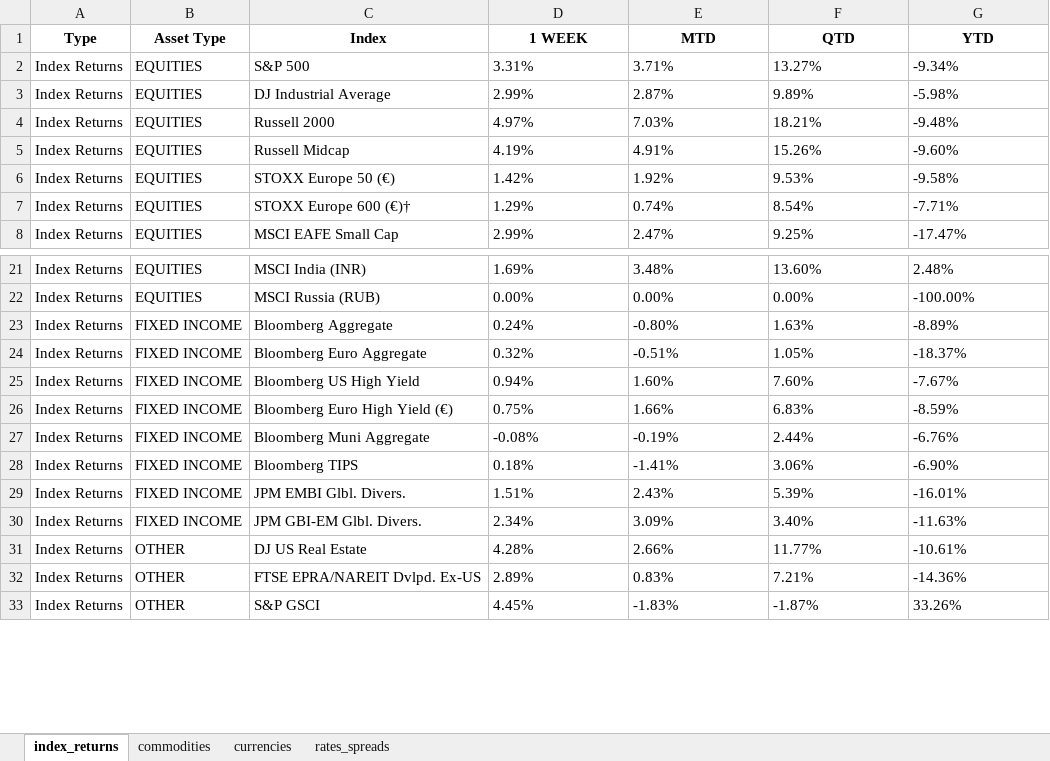
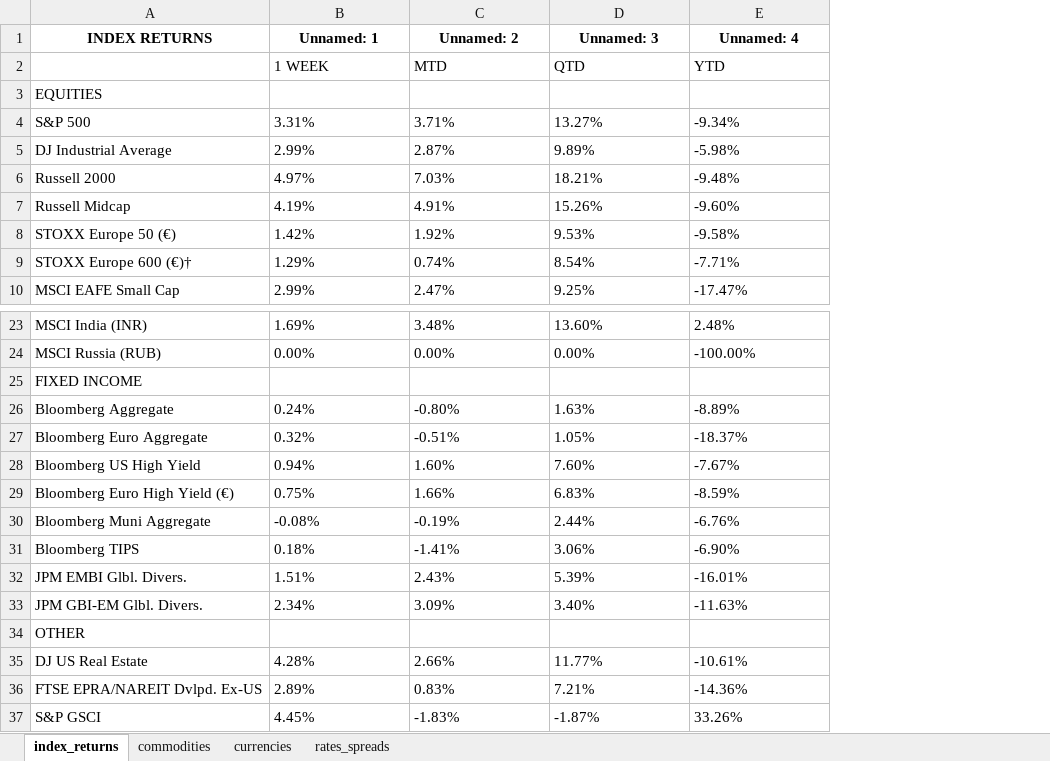
Before and after one commit to ojudz08/Automation_Projects, an Excel workbook: parsing_documents/parsePDFs01/output/GSAM_Market_Monitor_081222.xlsx, sheet index_returns, drawn as a sheet; only a part is shown, gaps mark what is left out; values as stored, in another font and other column widths than the file's, no borders; removed rows and columns are numbered as before the commit, all else as after; the diff names each change by its address in the sheet, - before the commit and + after, or states it on an @@ line.

Commit message:
Update pdf parser script (#5)
* udpate parssepdf main.py

* update pdf parser script with tkinter

```diff
--- a/parsing_documents/parsePDFs01/output/GSAM_Market_Monitor_081222.xlsx (sheet index_returns)
+++ b/parsing_documents/parsePDFs01/output/GSAM_Market_Monitor_081222.xlsx (sheet index_returns)
-column A, rows 1-8: Type | Index Returns | Index Returns | Index Returns | Index Returns | Index Returns | Index Returns | Index Returns; rows 21-33: all Index Returns
-column B, rows 1-8: Asset Type | EQUITIES | EQUITIES | EQUITIES | EQUITIES | EQUITIES | EQUITIES | EQUITIES; rows 21-33: EQUITIES | EQUITIES | FIXED INCOME | FIXED INCOME | FIXED INCOME | FIXED INCOME | FIXED INCOME | FIXED INCOME | FIXED INCOME | FIXED INCOME | OTHER | OTHER | OTHER
+row 1: INDEX RETURNS | Unnamed: 1 | Unnamed: 2 | Unnamed: 3 | Unnamed: 4
-A2: Index
+A2: (empty)
@@ B2:E2 bold: on → off, alignment: center → left @@
+row 3: EQUITIES
+row 25: FIXED INCOME
+row 34: OTHER
```
Also changed, not shown: 7 other files.
